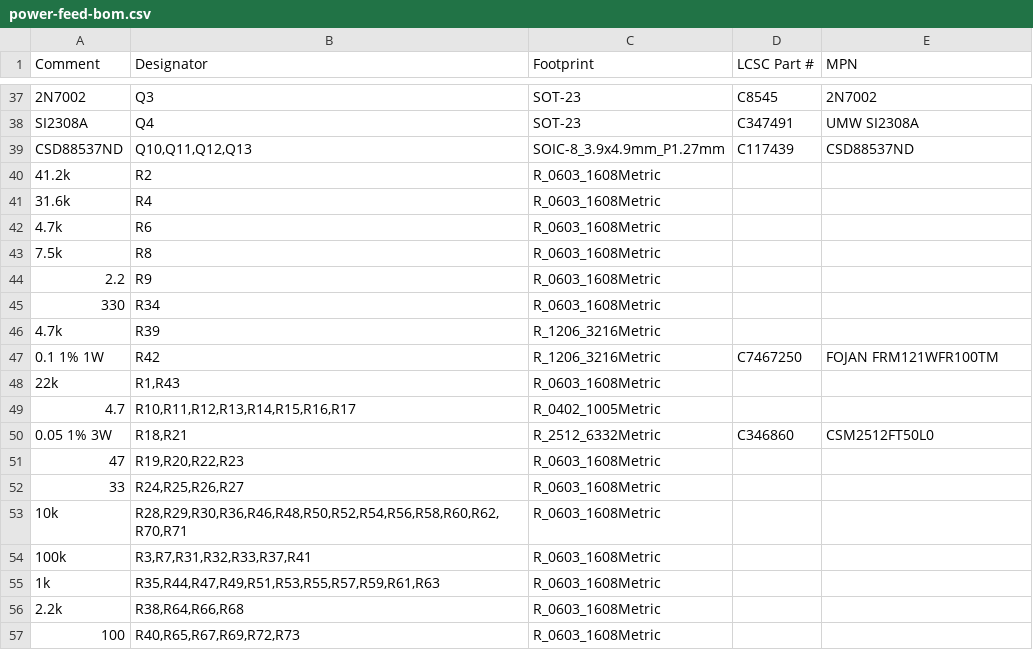
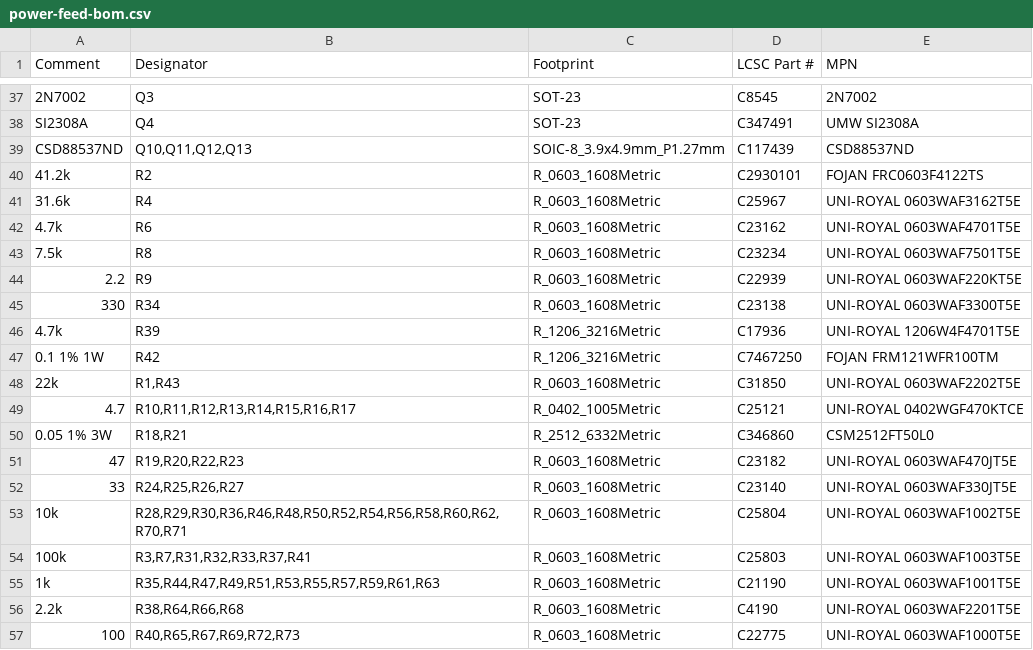
Before and after one commit to liorknafo/power-feed-manual-mill, a CSV file: hardware/fab/power-feed-bom.csv, drawn as a sheet; only a part is shown, gaps mark what is left out; the diff covers the shown part only.

```diff
--- a/hardware/fab/power-feed-bom.csv
+++ b/hardware/fab/power-feed-bom.csv
@@ -39,19 +39,19 @@ SI2308A,Q4,SOT-23,C347491,UMW SI2308A
 CSD88537ND,"Q10,Q11,Q12,Q13",SOIC-8_3.9x4.9mm_P1.27mm,C117439,CSD88537ND
-41.2k,R2,R_0603_1608Metric,,
-31.6k,R4,R_0603_1608Metric,,
-4.7k,R6,R_0603_1608Metric,,
-7.5k,R8,R_0603_1608Metric,,
-2.2,R9,R_0603_1608Metric,,
-330,R34,R_0603_1608Metric,,
-4.7k,R39,R_1206_3216Metric,,
+41.2k,R2,R_0603_1608Metric,C2930101,FOJAN FRC0603F4122TS
+31.6k,R4,R_0603_1608Metric,C25967,UNI-ROYAL 0603WAF3162T5E
+4.7k,R6,R_0603_1608Metric,C23162,UNI-ROYAL 0603WAF4701T5E
+7.5k,R8,R_0603_1608Metric,C23234,UNI-ROYAL 0603WAF7501T5E
+2.2,R9,R_0603_1608Metric,C22939,UNI-ROYAL 0603WAF220KT5E
+330,R34,R_0603_1608Metric,C23138,UNI-ROYAL 0603WAF3300T5E
+4.7k,R39,R_1206_3216Metric,C17936,UNI-ROYAL 1206W4F4701T5E
 0.1 1% 1W,R42,R_1206_3216Metric,C7467250,FOJAN FRM121WFR100TM
-22k,"R1,R43",R_0603_1608Metric,,
-4.7,"R10,R11,R12,R13,R14,R15,R16,R17",R_0402_1005Metric,,
+22k,"R1,R43",R_0603_1608Metric,C31850,UNI-ROYAL 0603WAF2202T5E
+4.7,"R10,R11,R12,R13,R14,R15,R16,R17",R_0402_1005Metric,C25121,UNI-ROYAL 0402WGF470KTCE
 0.05 1% 3W,"R18,R21",R_2512_6332Metric,C346860,CSM2512FT50L0
-47,"R19,R20,R22,R23",R_0603_1608Metric,,
-33,"R24,R25,R26,R27",R_0603_1608Metric,,
-10k,"R28,R29,R30,R36,R46,R48,R50,R52,R54,R56,R58,R60,R62,R70,R71",R_0603_1608Metric,,
-100k,"R3,R7,R31,R32,R33,R37,R41",R_0603_1608Metric,,
-1k,"R35,R44,R47,R49,R51,R53,R55,R57,R59,R61,R63",R_0603_1608Metric,,
-2.2k,"R38,R64,R66,R68",R_0603_1608Metric,,
-100,"R40,R65,R67,R69,R72,R73",R_0603_1608Metric,,
+47,"R19,R20,R22,R23",R_0603_1608Metric,C23182,UNI-ROYAL 0603WAF470JT5E
+33,"R24,R25,R26,R27",R_0603_1608Metric,C23140,UNI-ROYAL 0603WAF330JT5E
+10k,"R28,R29,R30,R36,R46,R48,R50,R52,R54,R56,R58,R60,R62,R70,R71",R_0603_1608Metric,C25804,UNI-ROYAL 0603WAF1002T5E
+100k,"R3,R7,R31,R32,R33,R37,R41",R_0603_1608Metric,C25803,UNI-ROYAL 0603WAF1003T5E
+1k,"R35,R44,R47,R49,R51,R53,R55,R57,R59,R61,R63",R_0603_1608Metric,C21190,UNI-ROYAL 0603WAF1001T5E
+2.2k,"R38,R64,R66,R68",R_0603_1608Metric,C4190,UNI-ROYAL 0603WAF2201T5E
+100,"R40,R65,R67,R69,R72,R73",R_0603_1608Metric,C22775,UNI-ROYAL 0603WAF1000T5E
```
Also changed, not shown: 50 edited cells elsewhere in this file, hardware/kicad/bom.csv, 7 other files.
